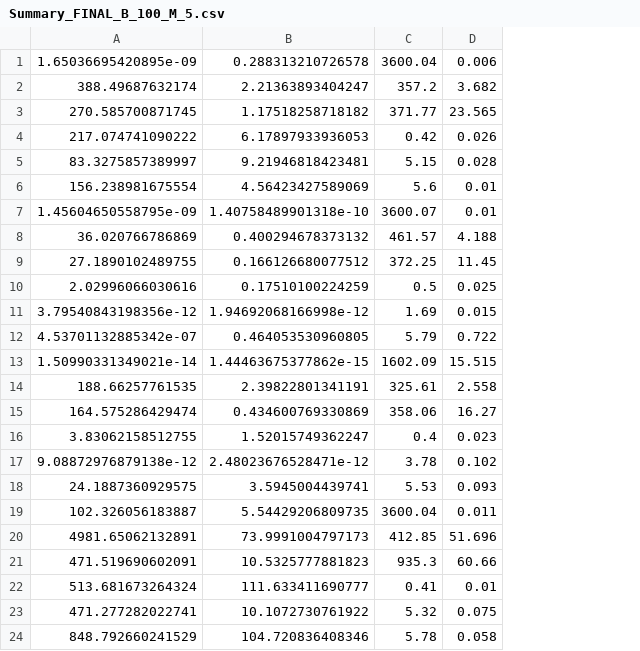
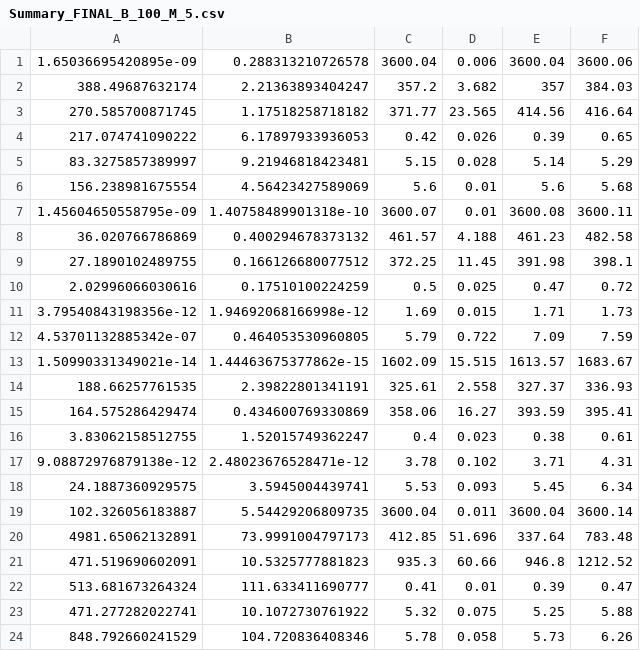
Before and after one commit to priyamdas2/SMART-MC-MSCOR, a CSV file: MSCOR benchmark/Summary_FINAL_B_100_M_5.csv, drawn as a sheet; the diff names each change by its address in the sheet, - before the commit and + after, or states it on an @@ line.

```diff
--- a/MSCOR benchmark/Summary_FINAL_B_100_M_5.csv
+++ b/MSCOR benchmark/Summary_FINAL_B_100_M_5.csv
+column E, rows 1-24: 3600.04 | 357 | 414.56 | 0.39 | 5.14 | 5.6 | 3600.08 | 461.23 | 391.98 | 0.47 | 1.71 | 7.09 | 1613.57 | 327.37 | 393.59 | 0.38 | 3.71 | 5.45 | 3600.04 | 337.64 | 946.8 | 0.39 | 5.25 | 5.73
+column F, rows 1-24: 3600.06 | 384.03 | 416.64 | 0.65 | 5.29 | 5.68 | 3600.11 | 482.58 | 398.1 | 0.72 | 1.73 | 7.59 | 1683.67 | 336.93 | 395.41 | 0.61 | 4.31 | 6.34 | 3600.14 | 783.48 | 1212.52 | 0.47 | 5.88 | 6.26
```
Also changed, not shown: MSCOR benchmark/Summary_FINAL_B_10_M_20.csv, MSCOR benchmark/Summary_FINAL_B_5_M_5.csv, 1 other file.
